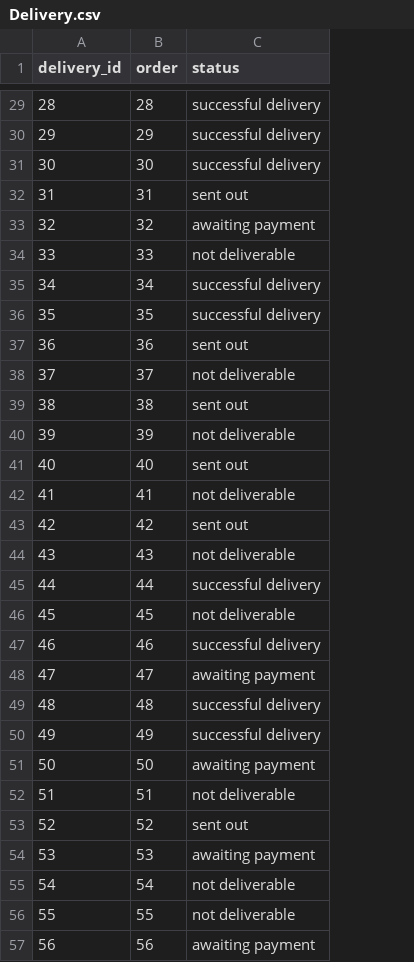
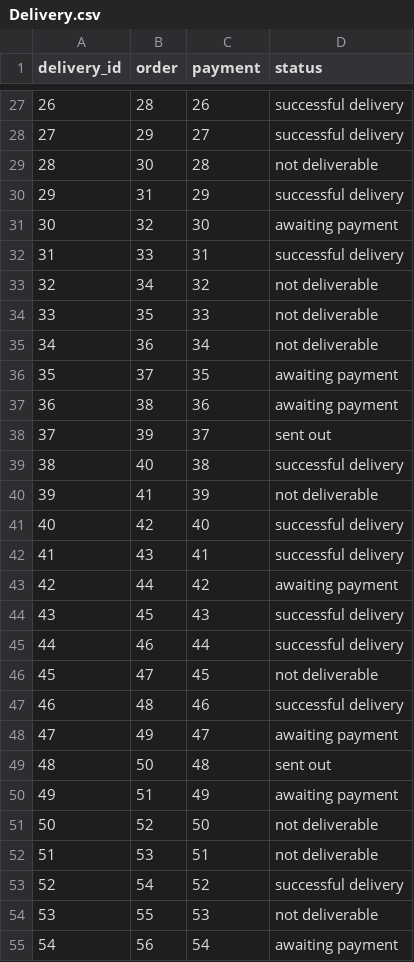
Before and after one commit to luxbe/sledo, a CSV file: examples/custom-generator/out/Delivery.csv, drawn as a sheet; only a part is shown, gaps mark what is left out; addresses are those after the commit; the diff covers the shown part only; the diff names each change by its address in the sheet, - before the commit and + after, or states it on an @@ line.

```diff
--- a/examples/custom-generator/out/Delivery.csv
+++ b/examples/custom-generator/out/Delivery.csv
+column C (payment), rows 27-55: 26 | 27 | 28 | 29 | 30 | 31 | 32 | 33 | 34 | 35 | 36 | 37 | 38 | 39 | 40 | 41 | 42 | 43 | 44 | 45 | 46 | 47 | 48 | 49 | 50 | 51 | 52 | 53 | 54
@@ column A (delivery_id) renumbered between rows 3 and 94 @@
-D29 (status): successful delivery
+D29 (status): not deliverable
-D30 (status): sent out
+D30 (status): successful delivery
-D32 (status): not deliverable
+D32 (status): successful delivery
-D33:D34 (status): successful delivery
+D33:D34 (status): not deliverable
-D35 (status): sent out
+D35 (status): not deliverable
-D36 (status): not deliverable
+D36 (status): awaiting payment
-D37 (status): sent out
+D37 (status): awaiting payment
-D38 (status): not deliverable
+D38 (status): sent out
-D39 (status): sent out
+D39 (status): successful delivery
-D41 (status): sent out
+D41 (status): successful delivery
-D42 (status): not deliverable
+D42 (status): successful delivery
-D43 (status): successful delivery
+D43 (status): awaiting payment
-D44 (status): not deliverable
+D44 (status): successful delivery
-D46 (status): awaiting payment
+D46 (status): not deliverable
-D48 (status): successful delivery
+D48 (status): awaiting payment
-D49 (status): awaiting payment
+D49 (status): sent out
-D50 (status): not deliverable
+D50 (status): awaiting payment
-D51 (status): sent out
+D51 (status): not deliverable
-D52 (status): awaiting payment
+D52 (status): not deliverable
-D53 (status): not deliverable
+D53 (status): successful delivery
```
Also changed, not shown: 7 removed rows and 52 edited cells elsewhere in this file, examples/custom-generator/out/Customer.csv, examples/custom-generator/out/Invoice.csv, 9 other files.
